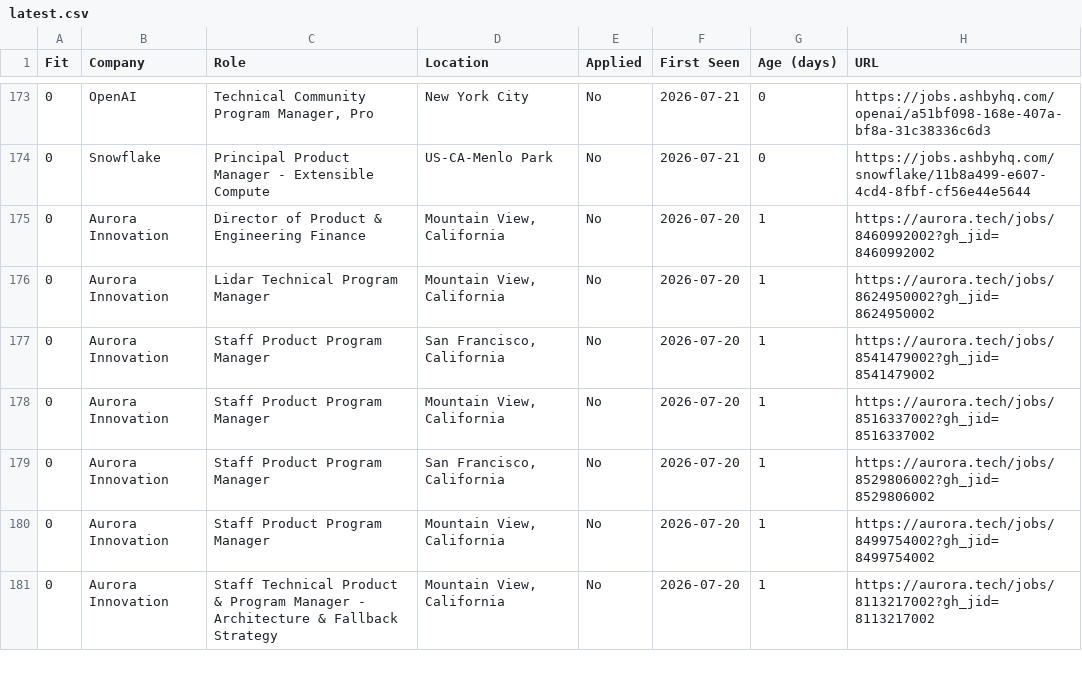
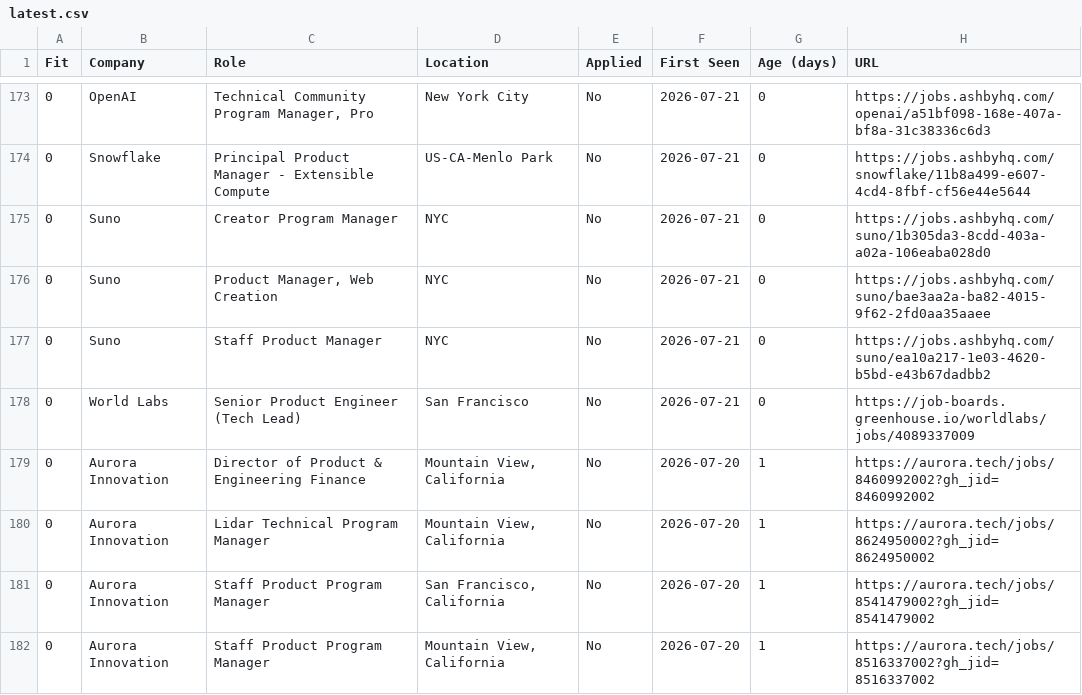
Before and after one commit to billchung-26/job-scout, a CSV file: recommendations/latest.csv, drawn as a sheet; only a part is shown, gaps mark what is left out; the shorter side is filled out with more unchanged rows; the diff names each change by its address in the sheet, - before the commit and + after, or states it on an @@ line.

Commit message:
Auto-update lists — 2026-07-21 23:27

```diff
--- a/recommendations/latest.csv
+++ b/recommendations/latest.csv
+row 175: 0 | Suno | Creator Program Manager | NYC | No | 2026-07-21 | 0 | https://jobs.ashbyhq.com/suno/1b305da3-8cdd-403a-a02a-106eaba028d0
+row 176: 0 | Suno | Product Manager, Web Creation | NYC | No | 2026-07-21 | 0 | https://jobs.ashbyhq.com/suno/bae3aa2a-ba82-4015-9f62-2fd0aa35aaee
+row 177: 0 | Suno | Staff Product Manager | NYC | No | 2026-07-21 | 0 | https://jobs.ashbyhq.com/suno/ea10a217-1e03-4620-b5bd-e43b67dadbb2
+row 178: 0 | World Labs | Senior Product Engineer (Tech Lead) | San Francisco | No | 2026-07-21 | 0 | https://job-boards.greenhouse.io/worldlabs/jobs/4089337009
```
Also changed, not shown: 3 other files.
